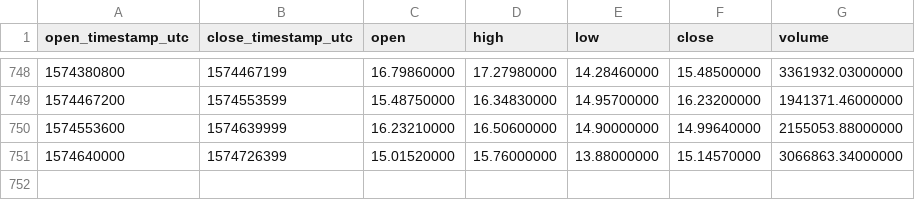
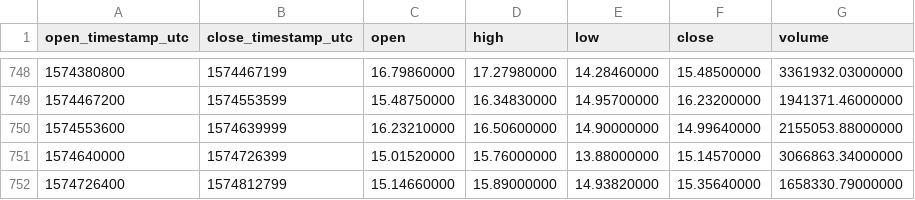
Before and after one commit to cryptobigbro/binance-BNBUSDT, a CSV file: binance-BNBUSDT-1d.csv, drawn as a sheet; only a part is shown, gaps mark what is left out.

Commit message:
Update OHLCV data.

```diff
--- a/binance-BNBUSDT-1d.csv
+++ b/binance-BNBUSDT-1d.csv
@@ -751 +751,2 @@ open_timestamp_utc,close_timestamp_utc,open,high,low,close,volume
 1574640000,1574726399,15.01520000,15.76000000,13.88000000,15.14570000,3066863.34000000
+1574726400,1574812799,15.14660000,15.89000000,14.93820000,15.35640000,1658330.79000000
```
Also changed, not shown: 1 other file.
